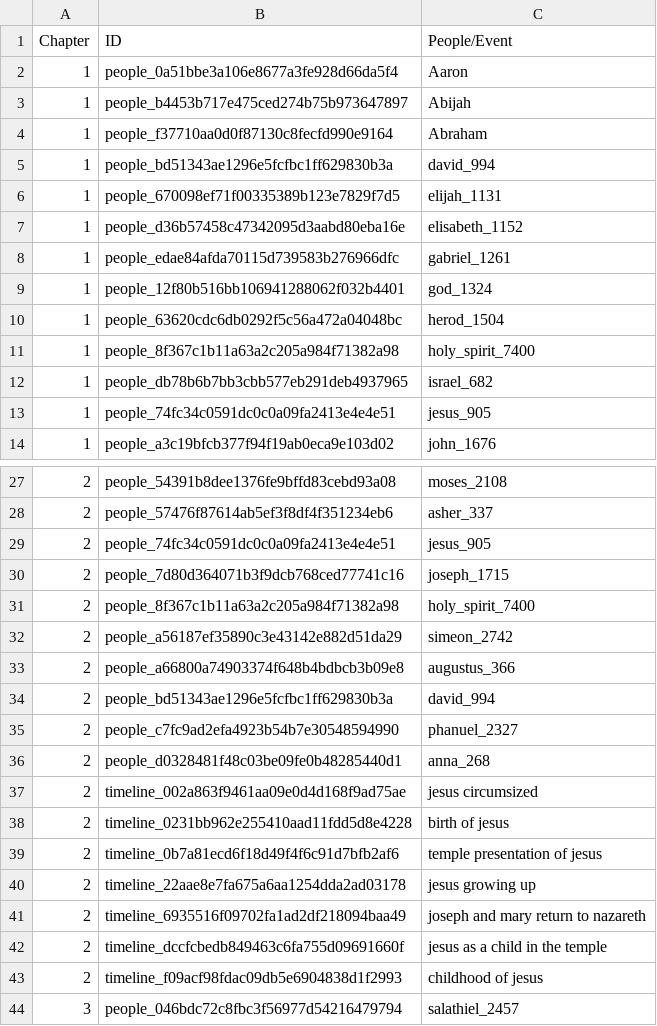
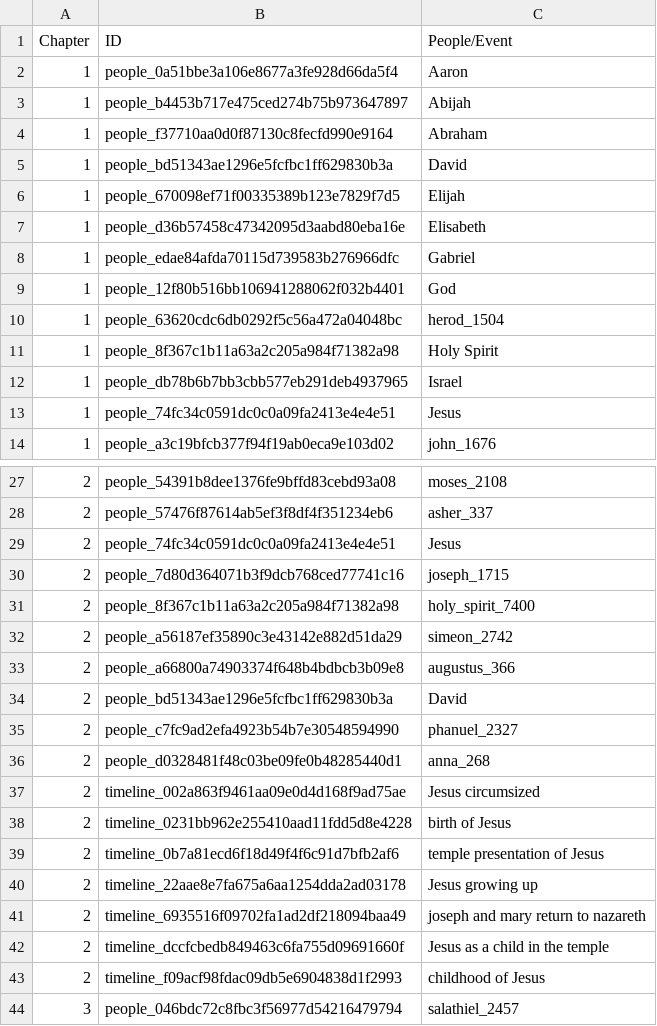
Before and after one commit to lcg-infodesign/lavoro-di-gruppo-gruppo-9, a CSV file: Assets/filtro.csv, drawn as a sheet; only a part is shown, gaps mark what is left out; the diff covers the shown part only.

Commit message:
Sistemazione nomi people

```diff
--- a/Assets/filtro.csv
+++ b/Assets/filtro.csv
@@ -4,11 +4,11 @@ Chapter,ID,People/Event
 1,people_f37710aa0d0f87130c8fecfd990e9164,Abraham
-1,people_bd51343ae1296e5fcfbc1ff629830b3a,david_994
-1,people_670098ef71f00335389b123e7829f7d5,elijah_1131
-1,people_d36b57458c47342095d3aabd80eba16e,elisabeth_1152
-1,people_edae84afda70115d739583b276966dfc,gabriel_1261
-1,people_12f80b516bb106941288062f032b4401,god_1324
+1,people_bd51343ae1296e5fcfbc1ff629830b3a,David
+1,people_670098ef71f00335389b123e7829f7d5,Elijah
+1,people_d36b57458c47342095d3aabd80eba16e,Elisabeth
+1,people_edae84afda70115d739583b276966dfc,Gabriel
+1,people_12f80b516bb106941288062f032b4401,God
 1,people_63620cdc6db0292f5c56a472a04048bc,herod_1504
-1,people_8f367c1b11a63a2c205a984f71382a98,holy_spirit_7400
-1,people_db78b6b7bb3cbb577eb291deb4937965,israel_682
-1,people_74fc34c0591dc0c0a09fa2413e4e4e51,jesus_905
+1,people_8f367c1b11a63a2c205a984f71382a98,Holy Spirit
+1,people_db78b6b7bb3cbb577eb291deb4937965,Israel
+1,people_74fc34c0591dc0c0a09fa2413e4e4e51,Jesus
 1,people_a3c19bfcb377f94f19ab0eca9e103d02,john_1676
@@ -28,3 +28,3 @@ Chapter,ID,People/Event
 2,people_57476f87614ab5ef3f8df4f351234eb6,asher_337
-2,people_74fc34c0591dc0c0a09fa2413e4e4e51,jesus_905
+2,people_74fc34c0591dc0c0a09fa2413e4e4e51,Jesus
 2,people_7d80d364071b3f9dcb768ced77741c16,joseph_1715
@@ -33,12 +33,12 @@ Chapter,ID,People/Event
 2,people_a66800a74903374f648b4bdbcb3b09e8,augustus_366
-2,people_bd51343ae1296e5fcfbc1ff629830b3a,david_994
+2,people_bd51343ae1296e5fcfbc1ff629830b3a,David
 2,people_c7fc9ad2efa4923b54b7e30548594990,phanuel_2327
 2,people_d0328481f48c03be09fe0b48285440d1,anna_268
-2,timeline_002a863f9461aa09e0d4d168f9ad75ae,jesus circumsized
-2,timeline_0231bb962e255410aad11fdd5d8e4228,birth of jesus
-2,timeline_0b7a81ecd6f18d49f4f6c91d7bfb2af6,temple presentation of jesus
-2,timeline_22aae8e7fa675a6aa1254dda2ad03178,jesus growing up
+2,timeline_002a863f9461aa09e0d4d168f9ad75ae,Jesus circumsized
+2,timeline_0231bb962e255410aad11fdd5d8e4228,birth of Jesus
+2,timeline_0b7a81ecd6f18d49f4f6c91d7bfb2af6,temple presentation of Jesus
+2,timeline_22aae8e7fa675a6aa1254dda2ad03178,Jesus growing up
 2,timeline_6935516f09702fa1ad2df218094baa49,joseph and mary return to nazareth
-2,timeline_dccfcbedb849463c6fa755d09691660f,jesus as a child in the temple
-2,timeline_f09acf98fdac09db5e6904838d1f2993,childhood of jesus
+2,timeline_dccfcbedb849463c6fa755d09691660f,Jesus as a child in the temple
+2,timeline_f09acf98fdac09db5e6904838d1f2993,childhood of Jesus
 3,people_046bdc72c8fbc3f56977d54216479794,salathiel_2457
```
Also changed, not shown: 41 edited cells elsewhere in this file.
